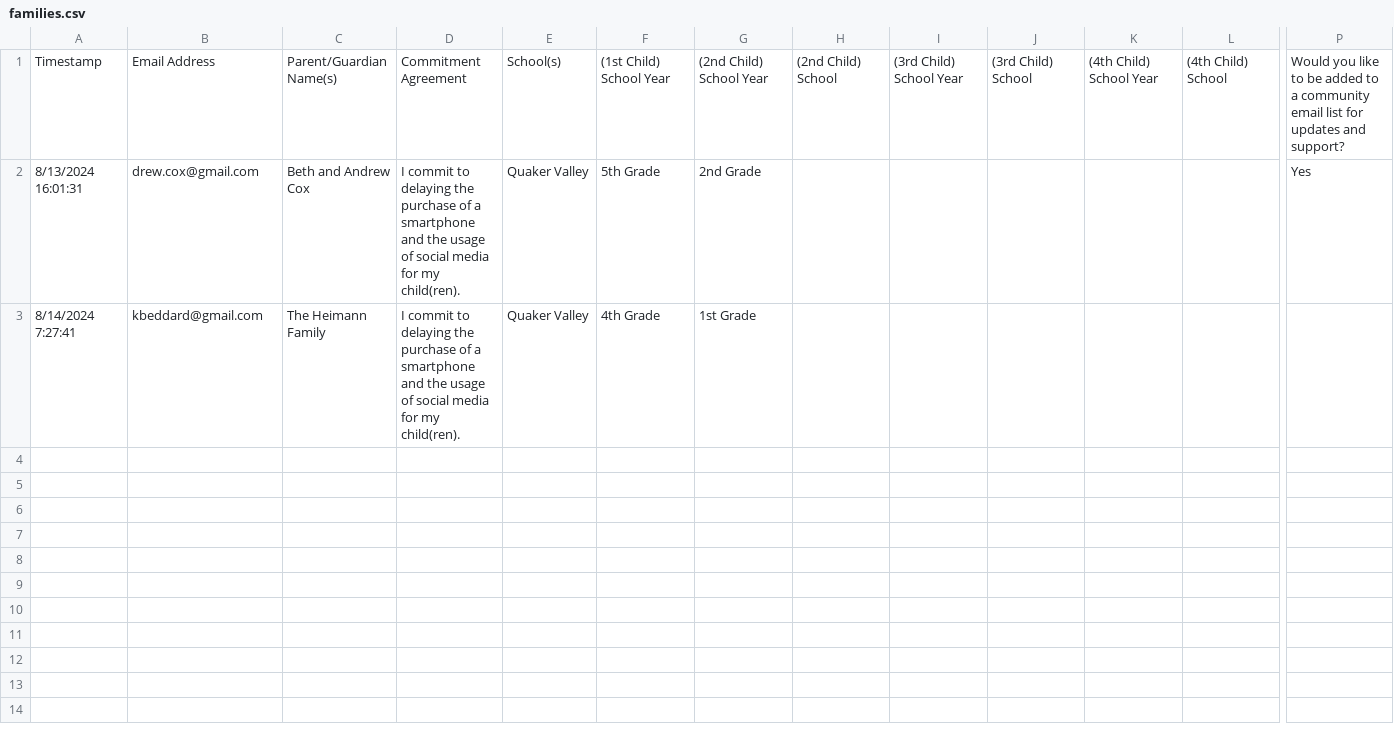
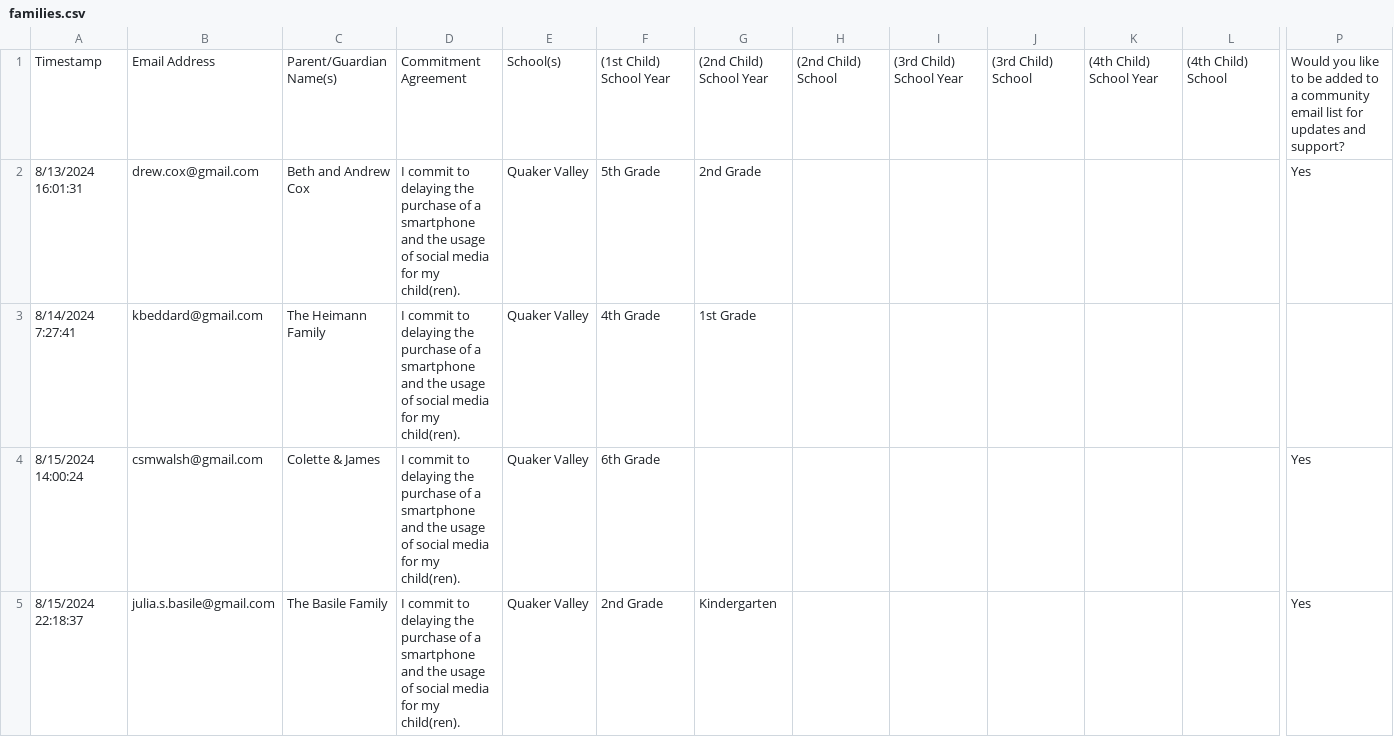
Before and after one commit to coxandrew/sewickleyunplugged, a CSV file: _data/families.csv, drawn as a sheet; only a part is shown, gaps mark what is left out; rows hold the shown columns only; the diff names each change by its address in the sheet, - before the commit and + after, or states it on an @@ line.

Commit message:
Update unplugged families

```diff
--- a/_data/families.csv
+++ b/_data/families.csv
+row 4: 8/15/2024 14:00:24 | csmwalsh@gmail.com | Colette & James | I commit to delaying the purchase of a smartphone and the usage of social media for my child(ren). | Quaker Valley | 6th Grade |  |  |  |  |  |  | Yes
+row 5: 8/15/2024 22:18:37 | julia.s.basile@gmail.com | The Basile Family | I commit to delaying the purchase of a smartphone and the usage of social media for my child(ren). | Quaker Valley | 2nd Grade | Kindergarten |  |  |  |  |  | Yes
```
